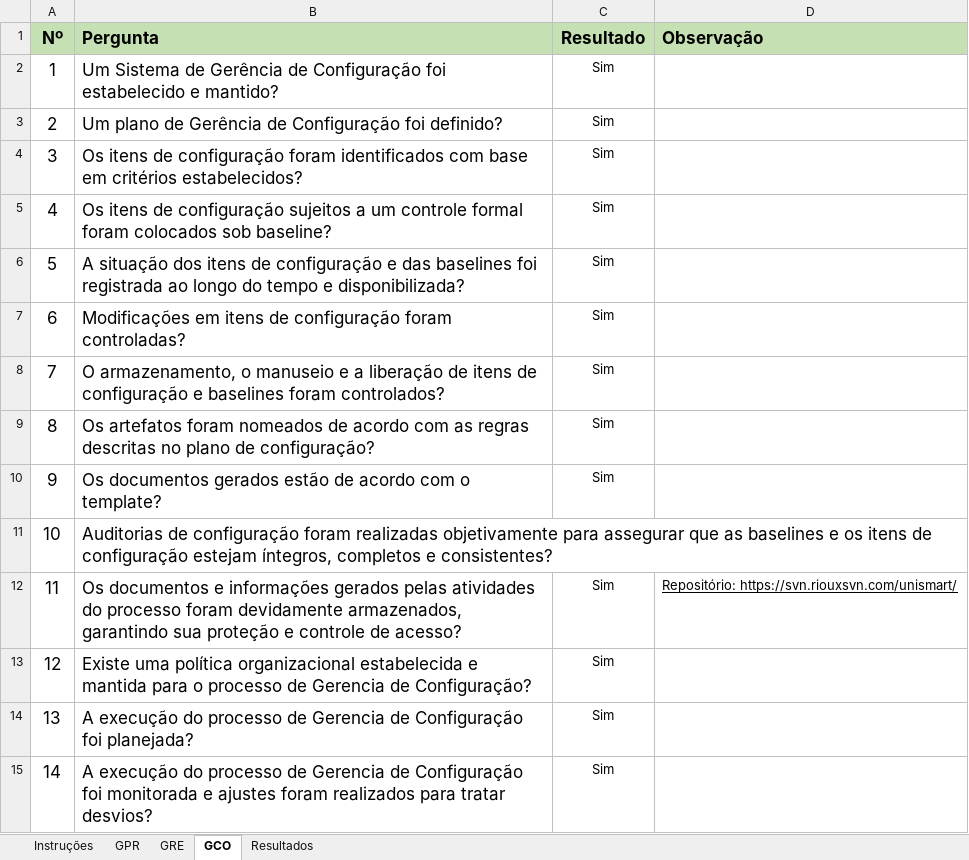
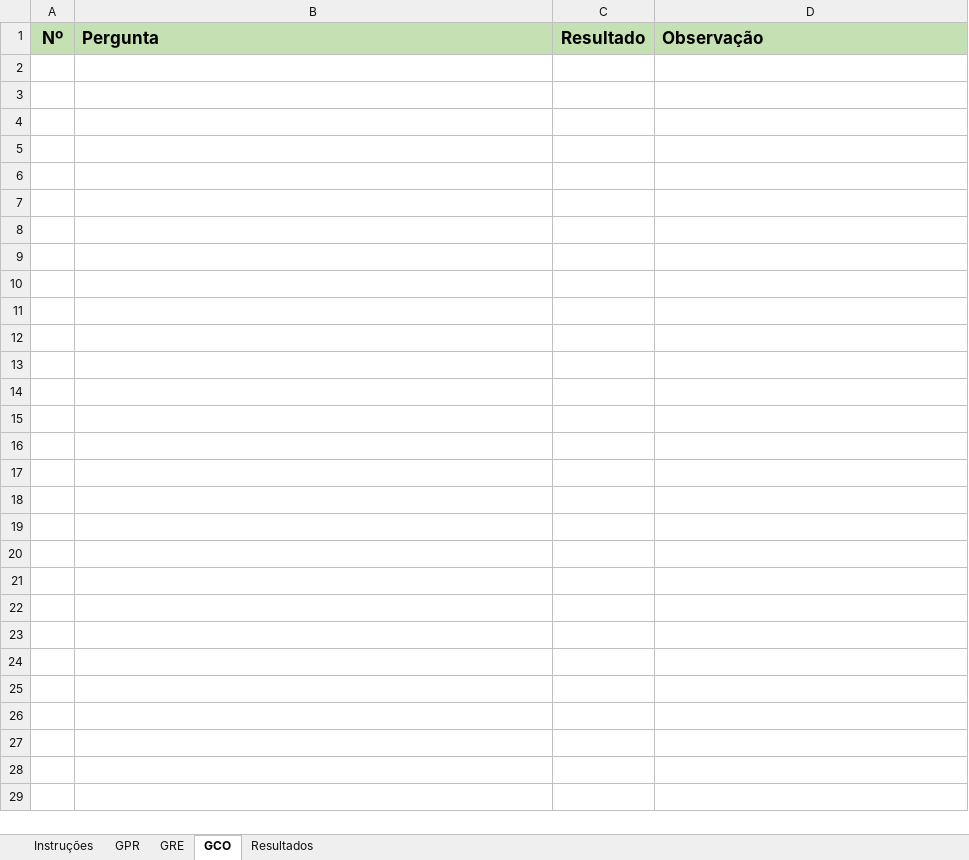
Before and after one commit to guicaixeta/Proc, an Excel workbook: Entregavel_02/Sprint_01/GQA/GQA-CHQ-CHECKLIST_DE_QUALIDADE.xlsx, sheet GCO, drawn as a sheet; values as stored, in another font and other column widths than the file's, no borders; the diff names each change by its address in the sheet, - before the commit and + after, or states it on an @@ line.

```diff
--- a/Entregavel_02/Sprint_01/GQA/GQA-CHQ-CHECKLIST_DE_QUALIDADE.xlsx (sheet GCO)
+++ b/Entregavel_02/Sprint_01/GQA/GQA-CHQ-CHECKLIST_DE_QUALIDADE.xlsx (sheet GCO)
-row 2: 1 | Um Sistema de Gerência de Configuração foi estabelecido e mantido? | Sim
-row 3: 2 | Um plano de Gerência de Configuração foi definido? | Sim
-row 4: 3 | Os itens de configuração foram identificados com base em critérios estabelecidos? | Sim
-row 5: 4 | Os itens de configuração sujeitos a um controle formal foram colocados sob baseline? | Sim
-row 6: 5 | A situação dos itens de configuração e das baselines foi registrada ao longo do tempo e disponibilizada? | Sim
-row 7: 6 | Modificações em itens de configuração foram controladas? | Sim
-row 8: 7 | O armazenamento, o manuseio e a liberação de itens de configuração e baselines foram controlados? | Sim
-row 9: 8 | Os artefatos foram nomeados de acordo com as regras descritas no plano de configuração? | Sim
-row 10: 9 | Os documentos gerados estão de acordo com o template? | Sim
-row 11: 10 | Auditorias de configuração foram realizadas objetivamente para assegurar que as baselines e os itens de configuração estejam íntegros, completos e consistentes?
-row 12: 11 | Os documentos e informações gerados pelas atividades do processo foram devidamente armazenados, garantindo sua proteção e controle de acesso? | Sim | Repositório: https://svn.riouxsvn.com/unismart/
-row 13: 12 | Existe uma política organizacional estabelecida e mantida para o processo de Gerencia de Configuração? | Sim
-row 14: 13 | A execução do processo de Gerencia de Configuração foi planejada? | Sim
-row 15: 14 | A execução do processo de Gerencia de Configuração foi monitorada e ajustes foram realizados para tratar desvios? | Sim
```
Also changed, not shown: sheet GPR, sheet GRE, sheet Resultados, 2 other files.
